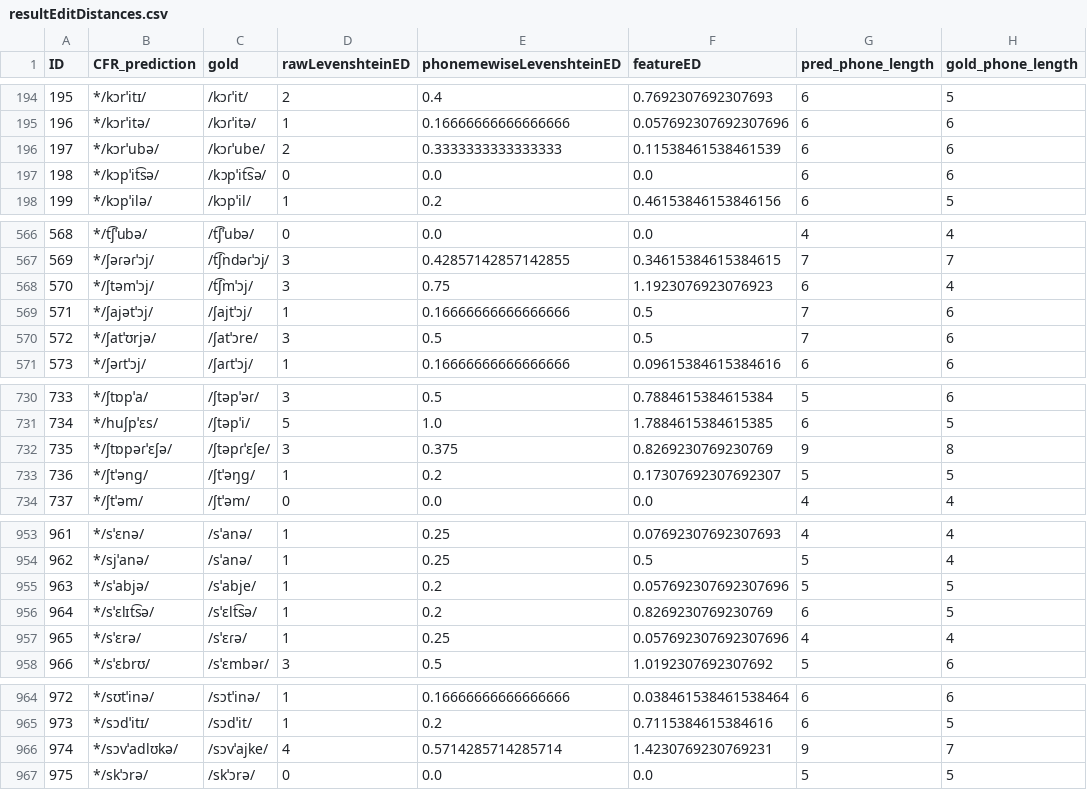
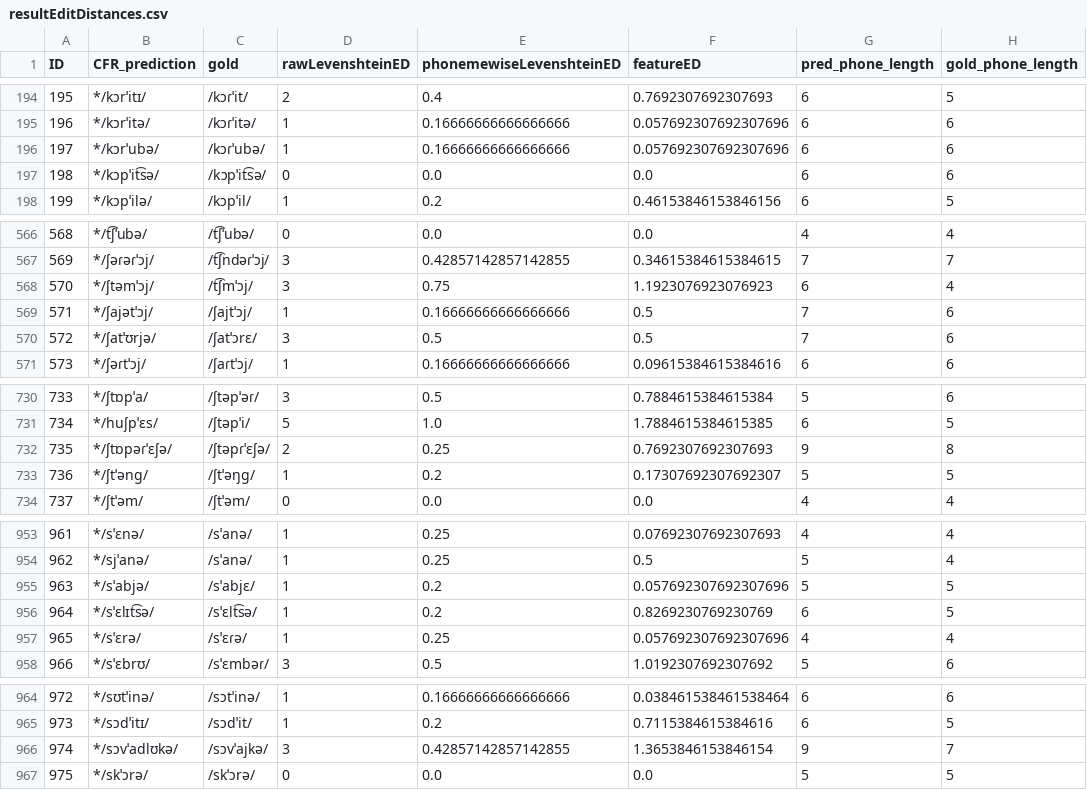
Before and after one commit to clmarr/Albanian-CFR, a CSV file: APArun/resultEditDistances.csv, drawn as a sheet; only a part is shown, gaps mark what is left out.

```diff
--- a/APArun/resultEditDistances.csv
+++ b/APArun/resultEditDistances.csv
@@ -195,3 +195,3 @@ ID,CFR_prediction,gold,rawLevenshteinED,phonemewiseLevenshteinED,featureED,pred_
 196,*/kɔrˈitə/,/kɔɾˈitə/,1,0.16666666666666666,0.057692307692307696,6,6
-197,*/kɔrˈubə/,/kɔɾˈube/,2,0.3333333333333333,0.11538461538461539,6,6
+197,*/kɔrˈubə/,/kɔɾˈubə/,1,0.16666666666666666,0.057692307692307696,6,6
 198,*/kɔpˈit͡sə/,/kɔpˈit͡sə/,0,0.0,0.0,6,6
@@ -569,3 +569,3 @@ ID,CFR_prediction,gold,rawLevenshteinED,phonemewiseLevenshteinED,featureED,pred_
 571,*/ʃajətˈɔj/,/ʃajtˈɔj/,1,0.16666666666666666,0.5,7,6
-572,*/ʃatˈʊrjə/,/ʃatˈɔre/,3,0.5,0.5,7,6
+572,*/ʃatˈʊrjə/,/ʃatˈɔrɛ/,3,0.5,0.5,7,6
 573,*/ʃəɾtˈɔj/,/ʃaɾtˈɔj/,1,0.16666666666666666,0.09615384615384616,6,6
@@ -731,3 +731,3 @@ ID,CFR_prediction,gold,rawLevenshteinED,phonemewiseLevenshteinED,featureED,pred_
 734,*/huʃpˈɛs/,/ʃtəpˈi/,5,1.0,1.7884615384615385,6,5
-735,*/ʃtɒpəɾˈɛʃə/,/ʃtəpɾˈɛʃe/,3,0.375,0.8269230769230769,9,8
+735,*/ʃtɒpəɾˈɛʃə/,/ʃtəpɾˈɛʃə/,2,0.25,0.7692307692307693,9,8
 736,*/ʃtˈənɡ/,/ʃtˈəŋɡ/,1,0.2,0.17307692307692307,5,5
@@ -954,3 +954,3 @@ ID,CFR_prediction,gold,rawLevenshteinED,phonemewiseLevenshteinED,featureED,pred_
 962,*/sjˈanə/,/sˈanə/,1,0.25,0.5,5,4
-963,*/sˈabjə/,/sˈabje/,1,0.2,0.057692307692307696,5,5
+963,*/sˈabjə/,/sˈabjɛ/,1,0.2,0.057692307692307696,5,5
 964,*/sˈɛlɪt͡sə/,/sˈɛlt͡sə/,1,0.2,0.8269230769230769,6,5
@@ -965,3 +965,3 @@ ID,CFR_prediction,gold,rawLevenshteinED,phonemewiseLevenshteinED,featureED,pred_
 973,*/sɔdˈitɪ/,/sɔdˈit/,1,0.2,0.7115384615384616,6,5
-974,*/sɔvˈadlʊkə/,/sɔvˈajke/,4,0.5714285714285714,1.4230769230769231,9,7
+974,*/sɔvˈadlʊkə/,/sɔvˈajkə/,3,0.42857142857142855,1.3653846153846154,9,7
 975,*/skˈɔrə/,/skˈɔrə/,0,0.0,0.0,5,5
```
Also changed, not shown: APArun/APArun_stagewise_output_graph.csv, 8 other files.
